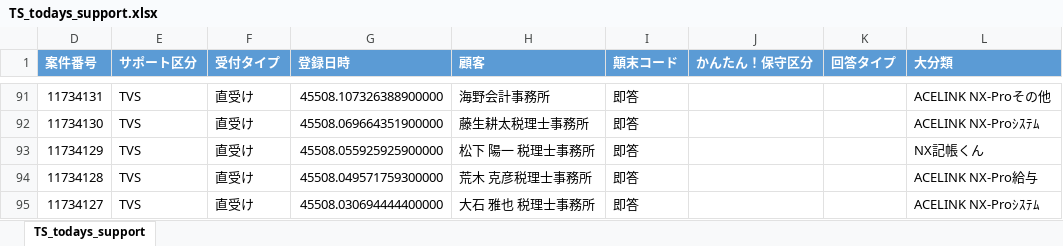
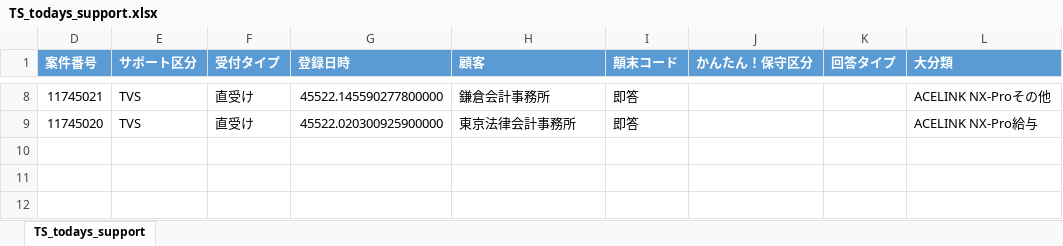
Before and after one commit to ekrsw/kpi_info, an Excel workbook: files/TS_todays_support.xlsx, sheet TS_todays_support, drawn as a sheet; only a part is shown, gaps mark what is left out; values as stored, in another font and other column widths than the file's, no borders; removed rows and columns are numbered as before the commit, all else as after; the diff covers the shown part only; the diff names each change by its address in the sheet, - before the commit and + after, or states it on an @@ line.

```diff
--- a/files/TS_todays_support.xlsx (sheet TS_todays_support)
+++ b/files/TS_todays_support.xlsx (sheet TS_todays_support)
-D8 (案件番号): 11734131
+D8 (案件番号): 11745021
-G8 (登録日時): 45508.107326388900000
+G8 (登録日時): 45522.145590277800000
-H8 (顧客): 海野会計事務所
+H8 (顧客): 鎌倉会計事務所
-row 92: 11734130 | TVS | 直受け | 45508.069664351900000 | 藤生耕太税理士事務所 | 即答 |  |  | ACELINK NX-Proｼｽﾃﾑ
-row 93: 11734129 | TVS | 直受け | 45508.055925925900000 | 松下 陽一 税理士事務所 | 即答 |  |  | NX記帳くん
-D9 (案件番号): 11734128
+D9 (案件番号): 11745020
-G9 (登録日時): 45508.049571759300000
+G9 (登録日時): 45522.020300925900000
-H9 (顧客): 荒木 克彦税理士事務所
+H9 (顧客): 東京法律会計事務所
-row 95: 11734127 | TVS | 直受け | 45508.030694444400000 | 大石 雅也 税理士事務所 | 即答 |  |  | ACELINK NX-Proｼｽﾃﾑ
```
Also changed, not shown: 2 added rows, 85 removed rows and 12 edited cells elsewhere in this sheet, hidden cells, files/TS_todays_activity.xlsx.
